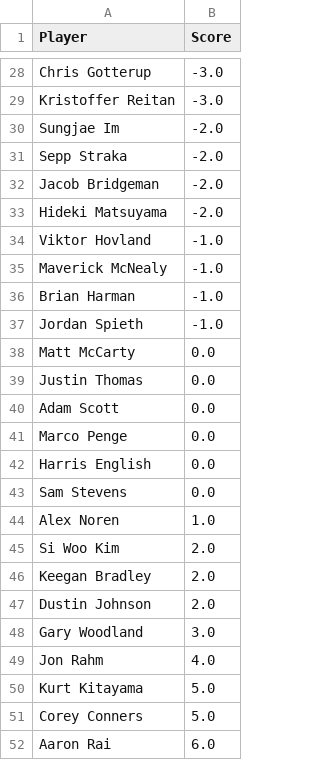
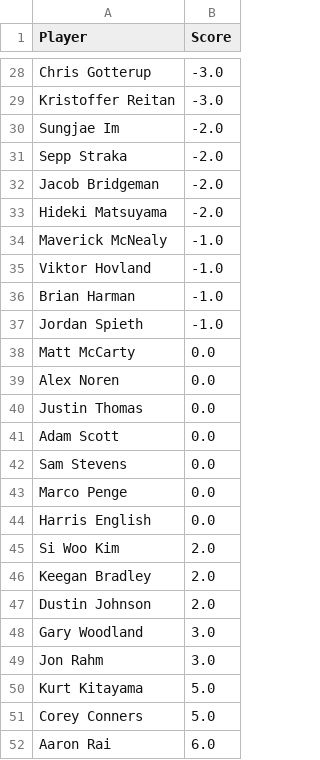
Before and after one commit to jaredbuck1994/Masters, a CSV file: scores.csv, drawn as a sheet; only a part is shown, gaps mark what is left out.

Commit message:
update scores 2026-04-12 12:14:05

```diff
--- a/scores.csv
+++ b/scores.csv
@@ -33,4 +33,4 @@ Jacob Bridgeman,-2.0
 Hideki Matsuyama,-2.0
+Maverick McNealy,-1.0
 Viktor Hovland,-1.0
-Maverick McNealy,-1.0
 Brian Harman,-1.0
@@ -38,8 +38,8 @@ Jordan Spieth,-1.0
 Matt McCarty,0.0
+Alex Noren,0.0
 Justin Thomas,0.0
 Adam Scott,0.0
+Sam Stevens,0.0
 Marco Penge,0.0
 Harris English,0.0
-Sam Stevens,0.0
-Alex Noren,1.0
 Si Woo Kim,2.0
@@ -48,3 +48,3 @@ Dustin Johnson,2.0
 Gary Woodland,3.0
-Jon Rahm,4.0
+Jon Rahm,3.0
 Kurt Kitayama,5.0
```
